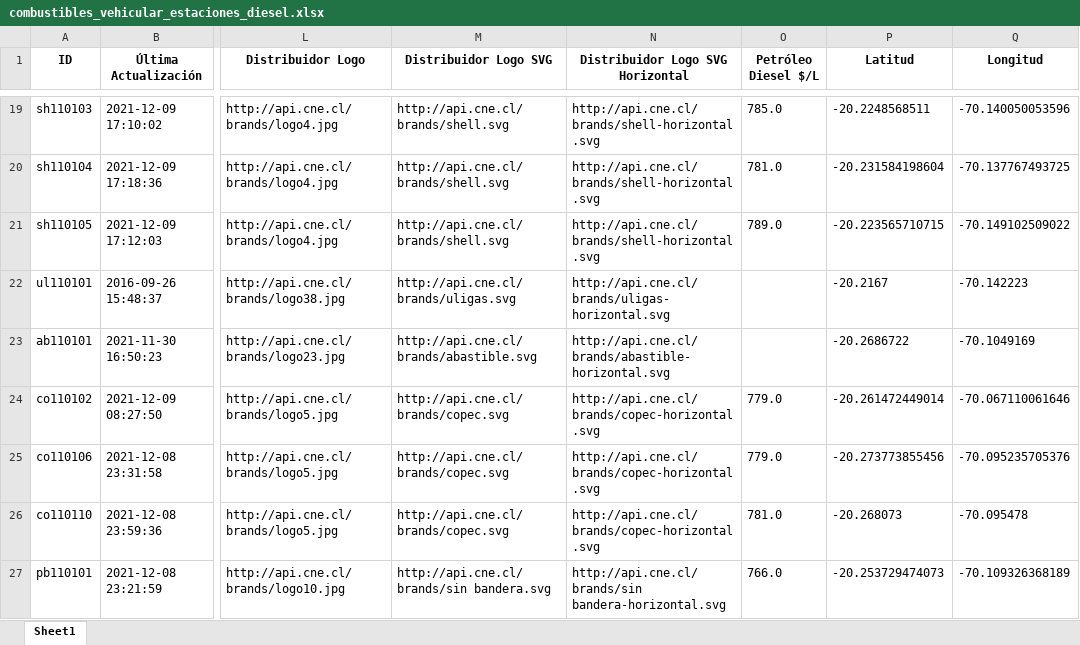
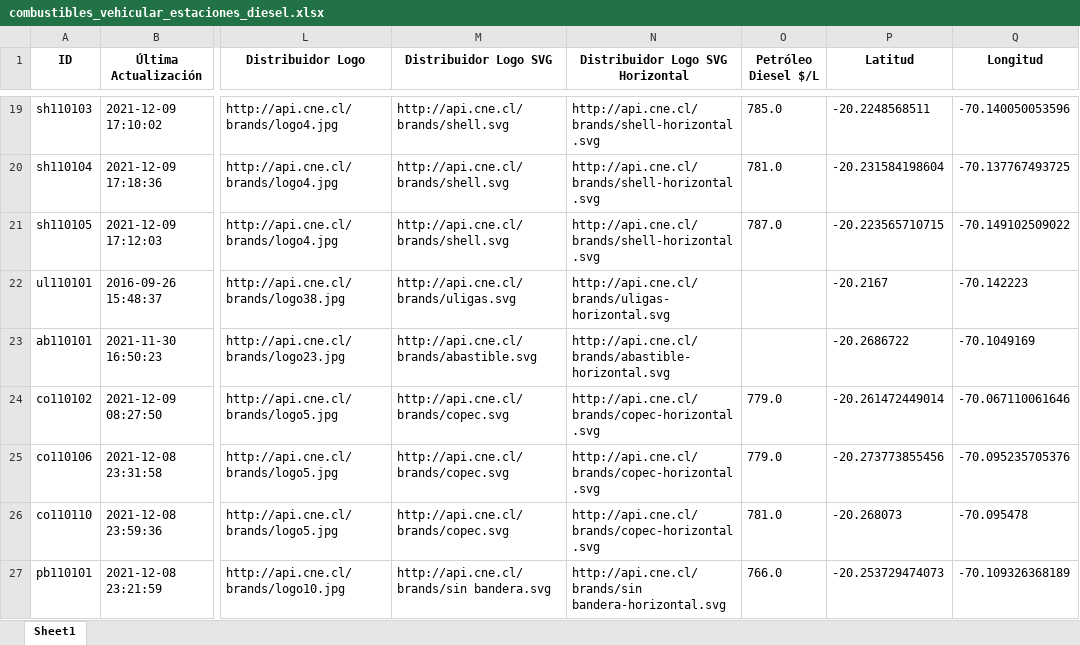
Before and after one commit to Sud-Austral/data_energia, an Excel workbook: combustibles_vehicular_estaciones_diesel.xlsx, sheet Sheet1, drawn as a sheet; only a part is shown, gaps mark what is left out; values as stored, in another font and other column widths than the file's, no borders; the diff names each change by its address in the sheet, - before the commit and + after, or states it on an @@ line.

```diff
--- a/combustibles_vehicular_estaciones_diesel.xlsx (sheet Sheet1)
+++ b/combustibles_vehicular_estaciones_diesel.xlsx (sheet Sheet1)
-O21 (Petróleo Diesel $/L): 789.0
+O21 (Petróleo Diesel $/L): 787.0
```
Also changed, not shown: combustibles_vehicular_estaciones.xlsx, combustibles_vehicular_estaciones_gasolina93.xlsx, 7 other files.
